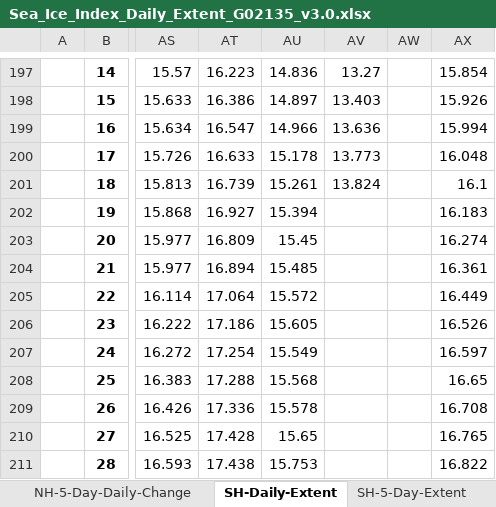
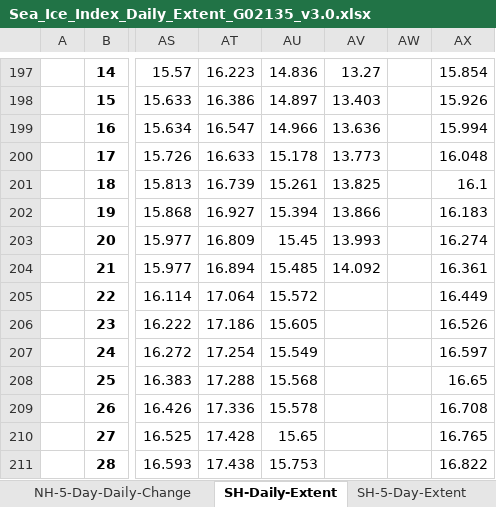
Before and after one commit to JRPdata/sea-ice-extent, an Excel workbook: Sea_Ice_Index_Daily_Extent_G02135_v3.0.xlsx, sheet SH-Daily-Extent, drawn as a sheet; only a part is shown, gaps mark what is left out; values as stored, in another font and other column widths than the file's, no borders; the diff names each change by its address in the sheet, - before the commit and + after, or states it on an @@ line.

```diff
--- a/Sea_Ice_Index_Daily_Extent_G02135_v3.0.xlsx (sheet SH-Daily-Extent)
+++ b/Sea_Ice_Index_Daily_Extent_G02135_v3.0.xlsx (sheet SH-Daily-Extent)
-AV201: 13.824
+AV201: 13.825
-AV202: (empty)
+AV202: 13.866
-AV203: (empty)
+AV203: 13.993
-AV204: (empty)
+AV204: 14.092
```
Also changed, not shown: sheet SH-5-Day-Anomaly, sheet SH-5-Day-Daily-Change, sheet SH-5-Day-Extent, sheet NH-Daily-Extent, sheet NH-5-Day-Anomaly, sheet NH-5-Day-Daily-Change, 1 more sheet, 1 other file.
